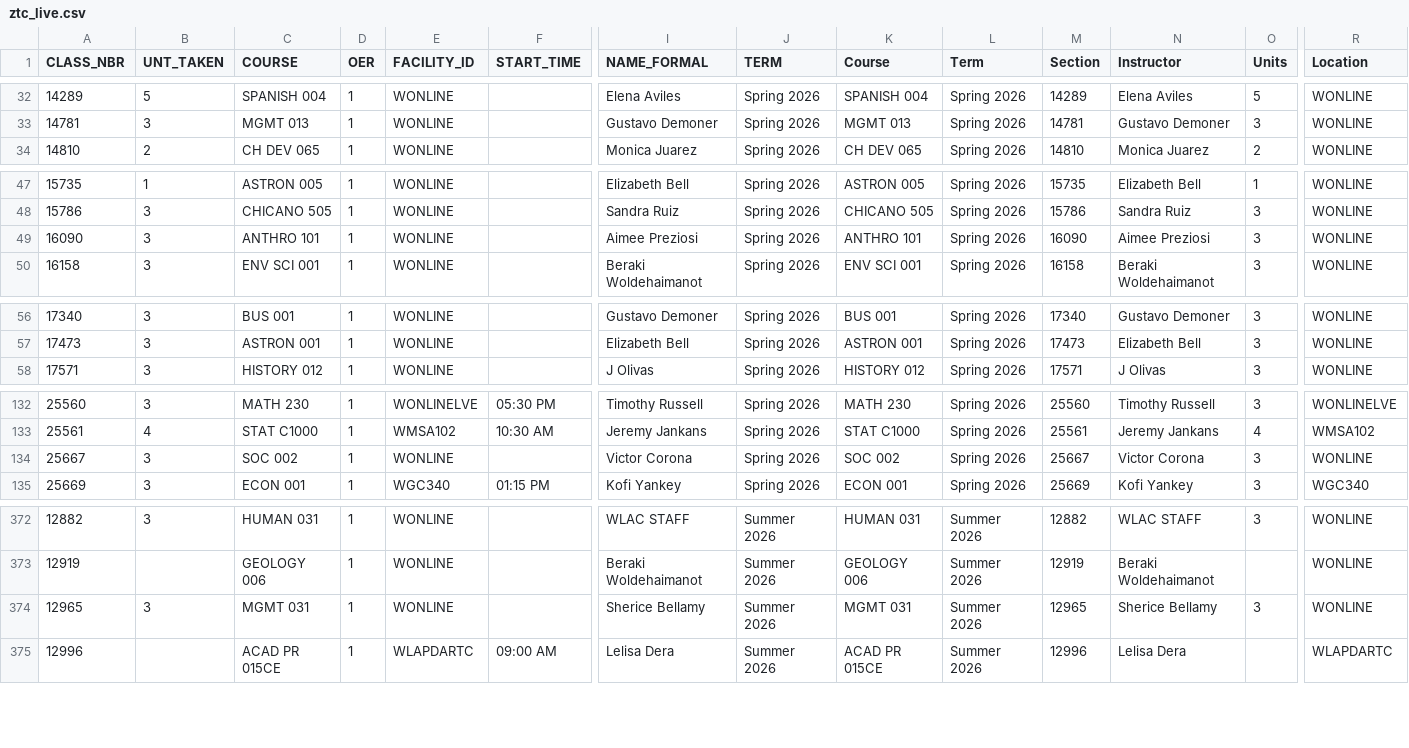
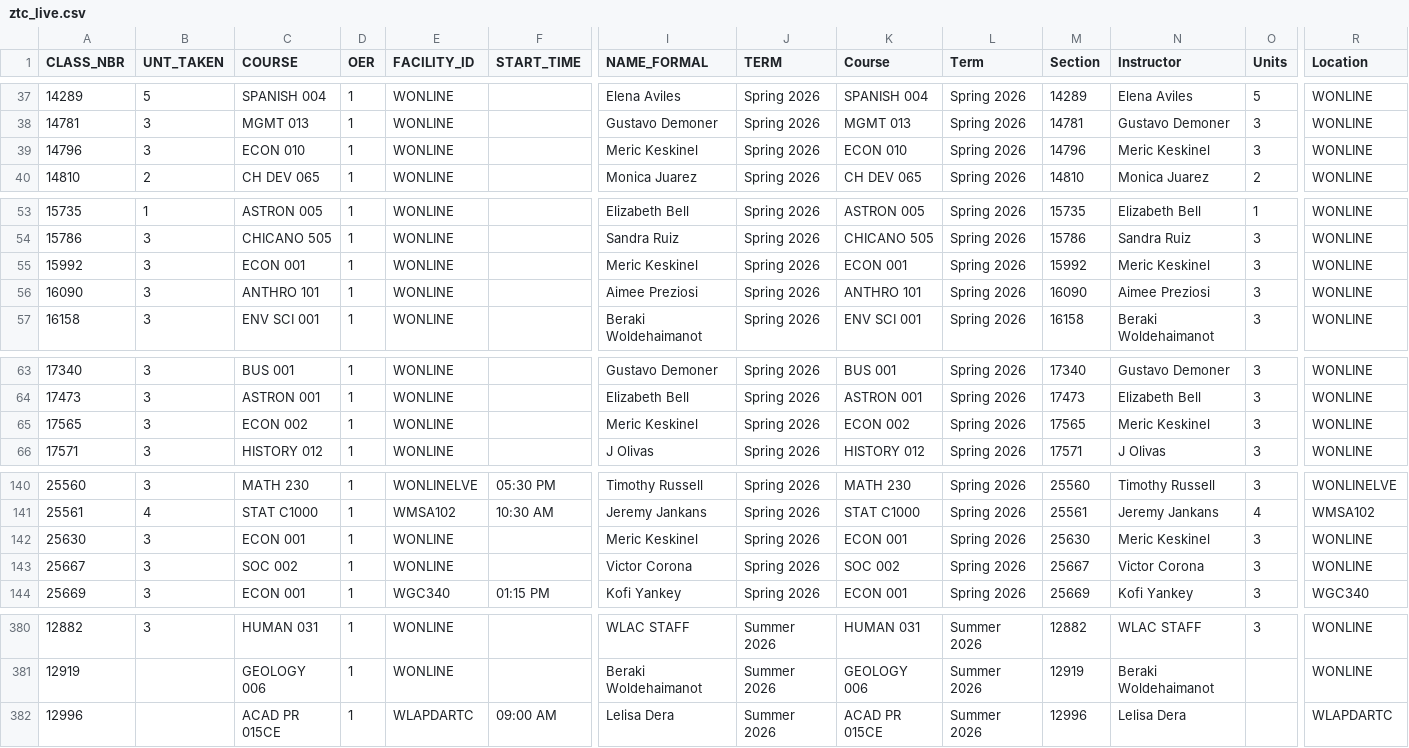
Before and after one commit to West-Los-Angeles-College/ztc, a CSV file: ztc_live.csv, drawn as a sheet; only a part is shown, gaps mark what is left out; removed rows and columns are numbered as before the commit, all else as after; rows hold the shown columns only; the diff covers the shown part only; the diff names each change by its address in the sheet, - before the commit and + after, or states it on an @@ line.

```diff
--- a/ztc_live.csv
+++ b/ztc_live.csv
+row 39: 14796 | 3 | ECON 010 | 1 | WONLINE |  | Meric Keskinel | Spring 2026 | ECON 010 | Spring 2026 | 14796 | Meric Keskinel | 3 | WONLINE
+row 55: 15992 | 3 | ECON 001 | 1 | WONLINE |  | Meric Keskinel | Spring 2026 | ECON 001 | Spring 2026 | 15992 | Meric Keskinel | 3 | WONLINE
+row 65: 17565 | 3 | ECON 002 | 1 | WONLINE |  | Meric Keskinel | Spring 2026 | ECON 002 | Spring 2026 | 17565 | Meric Keskinel | 3 | WONLINE
+row 142: 25630 | 3 | ECON 001 | 1 | WONLINE |  | Meric Keskinel | Spring 2026 | ECON 001 | Spring 2026 | 25630 | Meric Keskinel | 3 | WONLINE
-row 374: 12965 | 3 | MGMT 031 | 1 | WONLINE |  | Sherice Bellamy | Summer 2026 | MGMT 031 | Summer 2026 | 12965 | Sherice Bellamy | 3 | WONLINE
```
Also changed, not shown: 7 added rows, 1 removed row and 4 edited cells elsewhere in this file.
